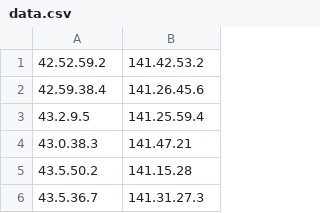
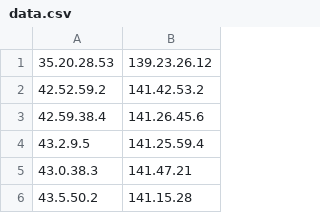
Before and after one commit to project-team-F/team-F, a CSV file: data.csv, drawn as a sheet; only a part is shown; the shorter side is filled out with more unchanged rows.

Commit message:
Update data.csv
試しに追加

```diff
--- a/data.csv
+++ b/data.csv
@@ -1 +1,2 @@
+35.20.28.53,139.23.26.12
 42.52.59.2,141.42.53.2
```
